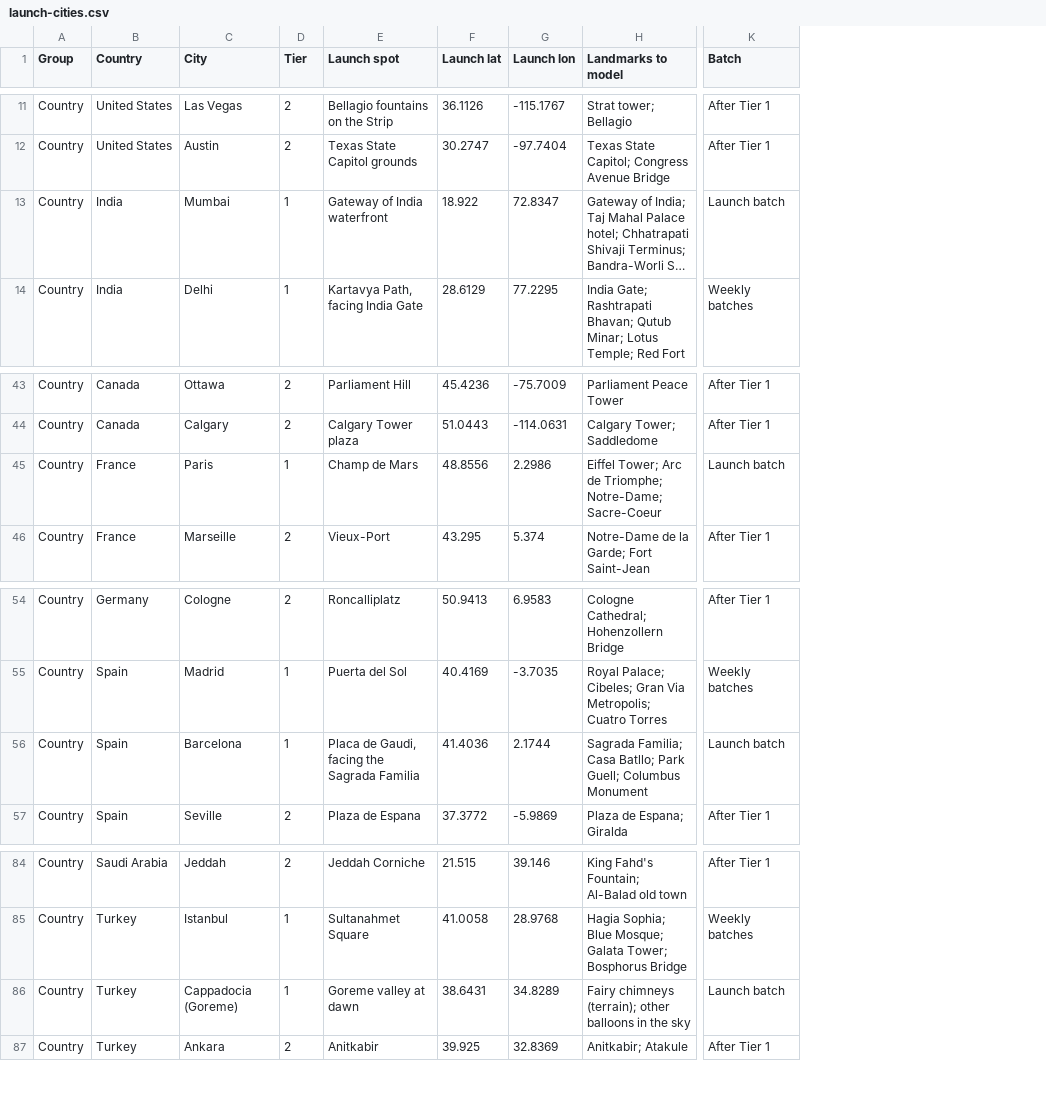
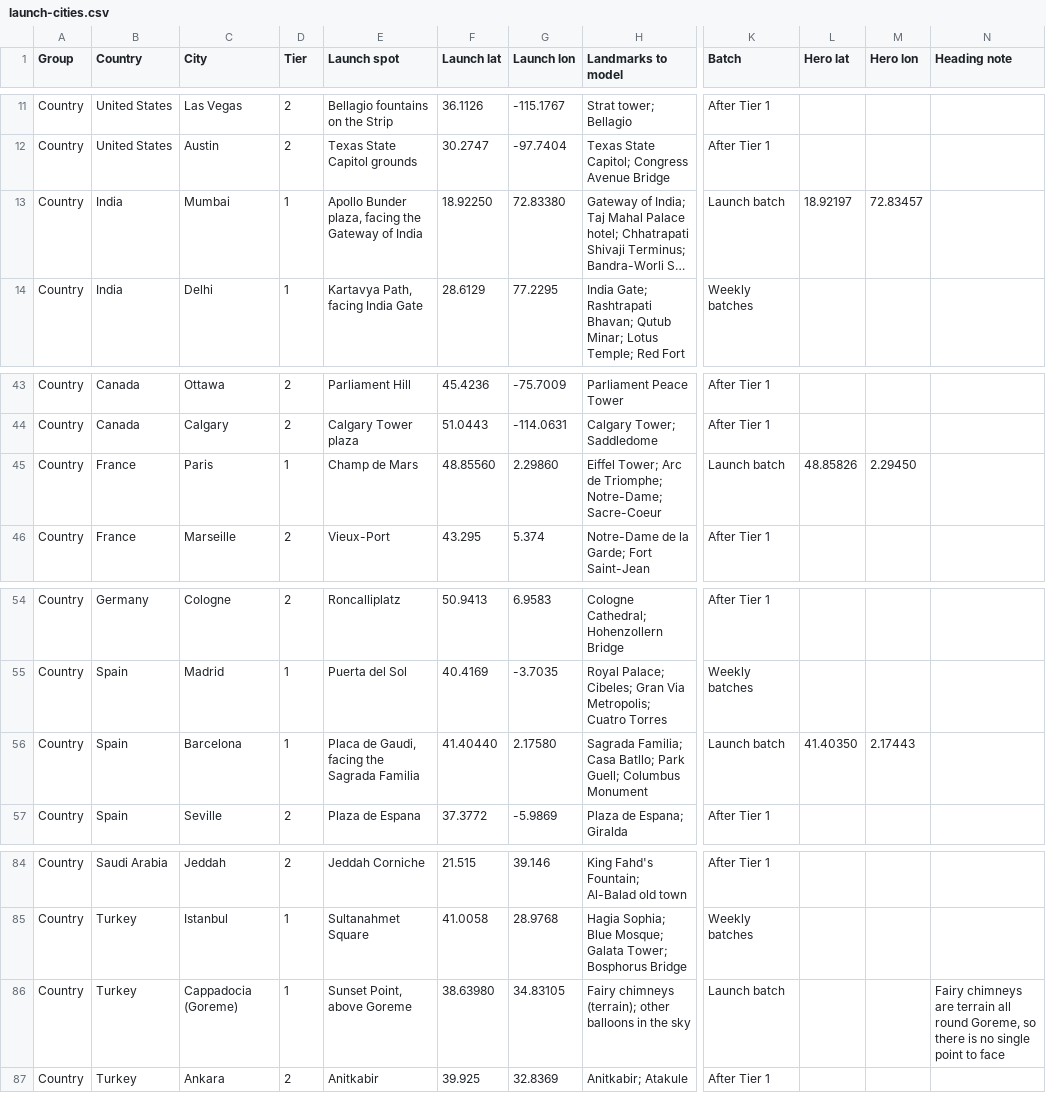
Before and after one commit to shrivatsakajaria/Let-go-of-a-balloon, a CSV file: docs/reference/launch-cities.csv, drawn as a sheet; only a part is shown, gaps mark what is left out; long unchanged cells end in …; the diff covers the shown part only; the diff names each change by its address in the sheet, - before the commit and + after, or states it on an @@ line.

```diff
--- a/docs/reference/launch-cities.csv
+++ b/docs/reference/launch-cities.csv
+column L (Hero lat), row 13: 18.92197; row 45: 48.85826; row 56: 41.40350
+column M (Hero lon), row 13: 72.83457; row 45: 2.29450; row 56: 2.17443
+column N (Heading note), row 86: Fairy chimneys are terrain all round Goreme, so there is no single point to face
-E13 (Launch spot): Gateway of India waterfront
+E13 (Launch spot): Apollo Bunder plaza, facing the Gateway of India
-F13 (Launch lat): 18.922
+F13 (Launch lat): 18.92250
-G13 (Launch lon): 72.8347
+G13 (Launch lon): 72.83380
-F45 (Launch lat): 48.8556
+F45 (Launch lat): 48.85560
-G45 (Launch lon): 2.2986
+G45 (Launch lon): 2.29860
-F56 (Launch lat): 41.4036
+F56 (Launch lat): 41.40440
-G56 (Launch lon): 2.1744
+G56 (Launch lon): 2.17580
-E86 (Launch spot): Goreme valley at dawn
+E86 (Launch spot): Sunset Point, above Goreme
-F86 (Launch lat): 38.6431
+F86 (Launch lat): 38.63980
-G86 (Launch lon): 34.8289
+G86 (Launch lon): 34.83105
```
Also changed, not shown: 51 edited cells elsewhere in this file, 3 other files.
